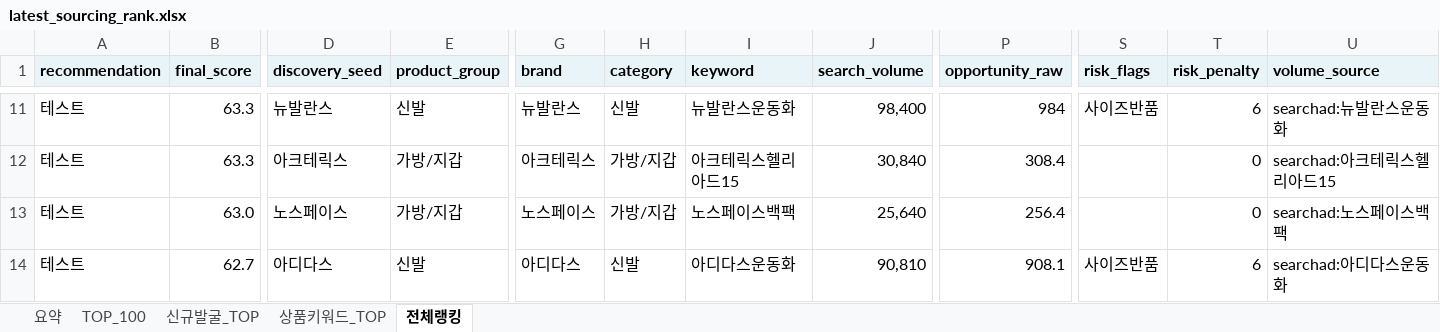
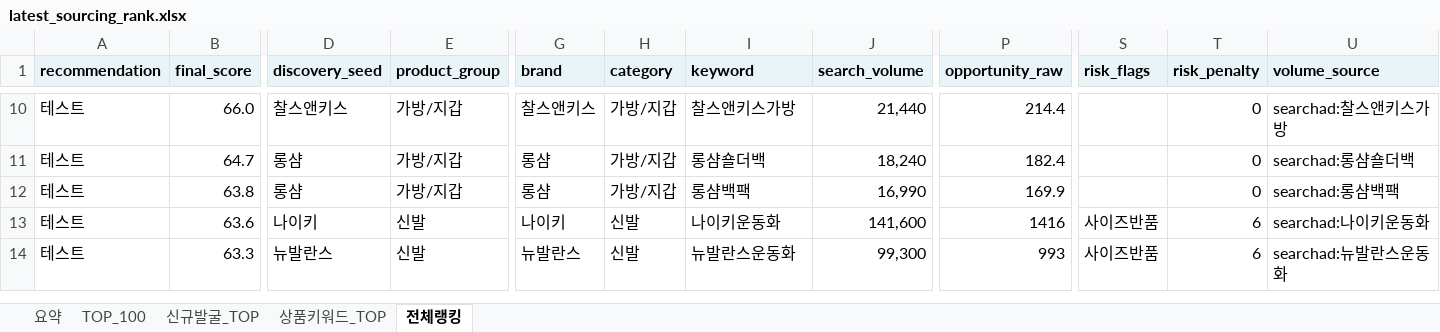
Before and after one commit to tokyonyang/soursing_item, an Excel workbook: dashboard_data/latest_sourcing_rank.xlsx, sheet 전체랭킹, drawn as a sheet; only a part is shown, gaps mark what is left out; values as stored, in another font and other column widths than the file's, no borders; addresses are those after the commit; rows hold the shown columns only; the diff covers the shown part only; the diff names each change by its address in the sheet, - before the commit and + after, or states it on an @@ line.

```diff
--- a/dashboard_data/latest_sourcing_rank.xlsx (sheet 전체랭킹)
+++ b/dashboard_data/latest_sourcing_rank.xlsx (sheet 전체랭킹)
-B10 (final_score): 63.3
+B10 (final_score): 66.0
-D10 (discovery_seed): 뉴발란스
+D10 (discovery_seed): 찰스앤키스
-E10 (product_group): 신발
+E10 (product_group): 가방/지갑
-G10 (brand): 뉴발란스
+G10 (brand): 찰스앤키스
-H10 (category): 신발
+H10 (category): 가방/지갑
-I10 (keyword): 뉴발란스운동화
+I10 (keyword): 찰스앤키스가방
-J10 (search_volume): 98,400
+J10 (search_volume): 21,440
-P10 (opportunity_raw): 984
+P10 (opportunity_raw): 214.4
-S10 (risk_flags): 사이즈반품
+S10 (risk_flags): (empty)
-T10 (risk_penalty): 6
+T10 (risk_penalty): 0
-U10 (volume_source): searchad:뉴발란스운동화
+U10 (volume_source): searchad:찰스앤키스가방
-B11 (final_score): 63.3
+B11 (final_score): 64.7
-D11 (discovery_seed): 아크테릭스
+D11 (discovery_seed): 롱샴
-G11 (brand): 아크테릭스
+G11 (brand): 롱샴
-I11 (keyword): 아크테릭스헬리아드15
+I11 (keyword): 롱샴숄더백
-J11 (search_volume): 30,840
+J11 (search_volume): 18,240
-P11 (opportunity_raw): 308.4
+P11 (opportunity_raw): 182.4
-U11 (volume_source): searchad:아크테릭스헬리아드15
+U11 (volume_source): searchad:롱샴숄더백
-B12 (final_score): 63.0
+B12 (final_score): 63.8
-D12 (discovery_seed): 노스페이스
+D12 (discovery_seed): 롱샴
-G12 (brand): 노스페이스
+G12 (brand): 롱샴
-I12 (keyword): 노스페이스백팩
+I12 (keyword): 롱샴백팩
-J12 (search_volume): 25,640
+J12 (search_volume): 16,990
-P12 (opportunity_raw): 256.4
+P12 (opportunity_raw): 169.9
-U12 (volume_source): searchad:노스페이스백팩
+U12 (volume_source): searchad:롱샴백팩
+row 13: 테스트 | 63.6 | 나이키 | 신발 | 나이키 | 신발 | 나이키운동화 | 141,600 | 1416 | 사이즈반품 | 6 | searchad:나이키운동화
-B14 (final_score): 62.7
+B14 (final_score): 63.3
-D14 (discovery_seed): 아디다스
+D14 (discovery_seed): 뉴발란스
-G14 (brand): 아디다스
+G14 (brand): 뉴발란스
-I14 (keyword): 아디다스운동화
+I14 (keyword): 뉴발란스운동화
-J14 (search_volume): 90,810
+J14 (search_volume): 99,300
-P14 (opportunity_raw): 908.1
+P14 (opportunity_raw): 993
-U14 (volume_source): searchad:아디다스운동화
+U14 (volume_source): searchad:뉴발란스운동화
```
Also changed, not shown: 24 added rows, 25 removed rows and 590 edited cells elsewhere in this sheet, sheet 상품키워드_TOP, sheet TOP_100, sheet 요약, 3 other files.
